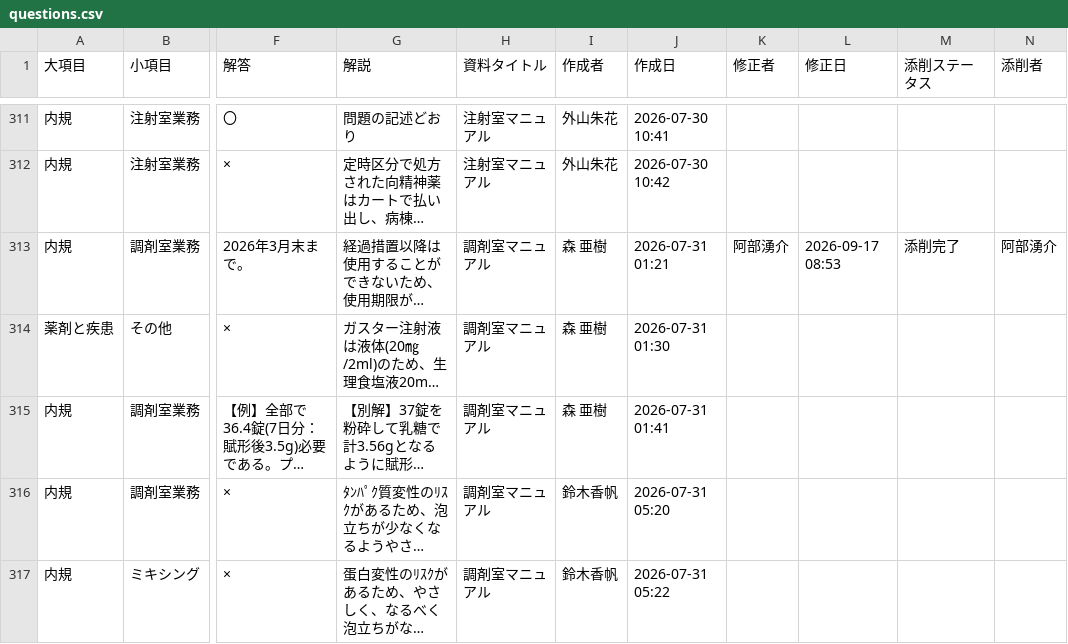
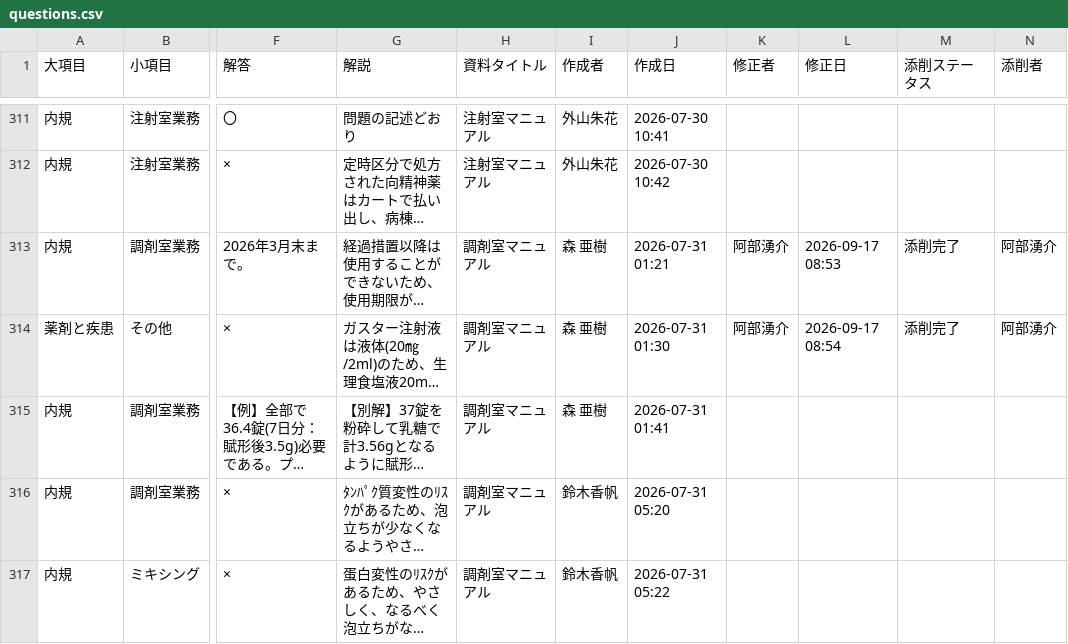
Before and after one commit to kazuitoyakuzai2021/P-Quest, a CSV file: assets/spread_data/questions.csv, drawn as a sheet; only a part is shown, gaps mark what is left out; long unchanged cells end in …; the diff names each change by its address in the sheet, - before the commit and + after, or states it on an @@ line.

Commit message:
Sync: assets/spread_data/questions.csv

```diff
--- a/assets/spread_data/questions.csv
+++ b/assets/spread_data/questions.csv
-K314 (修正者): (empty)
+K314 (修正者): 阿部湧介
-L314 (修正日): (empty)
+L314 (修正日): 2026-09-17 08:54
-M314 (添削ステータス): (empty)
+M314 (添削ステータス): 添削完了
-N314 (添削者): (empty)
+N314 (添削者): 阿部湧介
```
